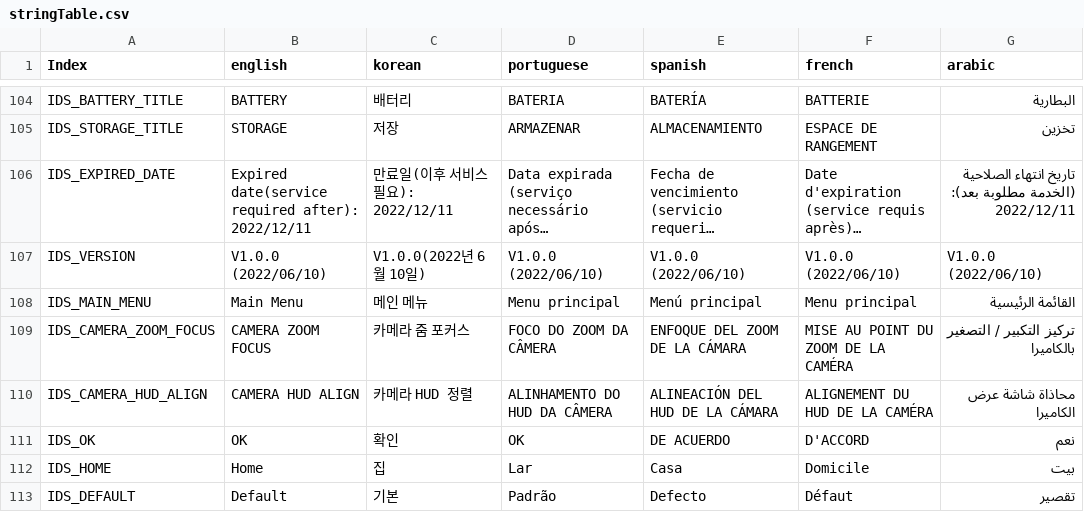
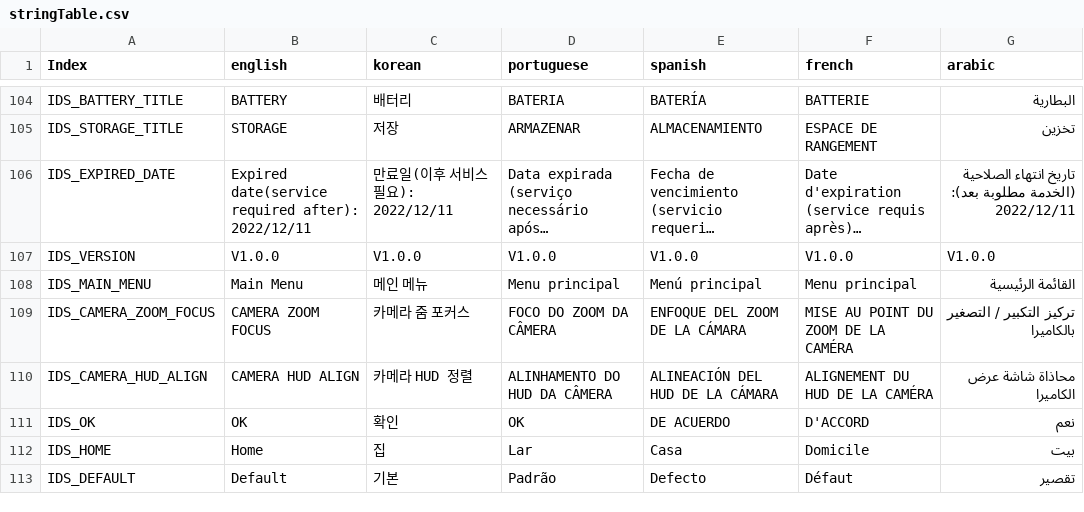
Before and after one commit to wruwami/TPCAM-M30, a CSV file: resource/stringTable.csv, drawn as a sheet; only a part is shown, gaps mark what is left out; long unchanged cells end in …; the diff names each change by its address in the sheet, - before the commit and + after, or states it on an @@ line.

```diff
--- a/resource/stringTable.csv
+++ b/resource/stringTable.csv
-B107 (english): V1.0.0 (2022/06/10)
+B107 (english): V1.0.0
-C107 (korean): V1.0.0(2022년 6월 10일)
+C107 (korean): V1.0.0
-D107 (portuguese): V1.0.0 (2022/06/10)
+D107 (portuguese): V1.0.0
-E107 (spanish): V1.0.0 (2022/06/10)
+E107 (spanish): V1.0.0
-F107 (french): V1.0.0 (2022/06/10)
+F107 (french): V1.0.0
-G107 (arabic): V1.0.0 (2022/06/10)
+G107 (arabic): V1.0.0
```
Also changed, not shown: 5 other files.
